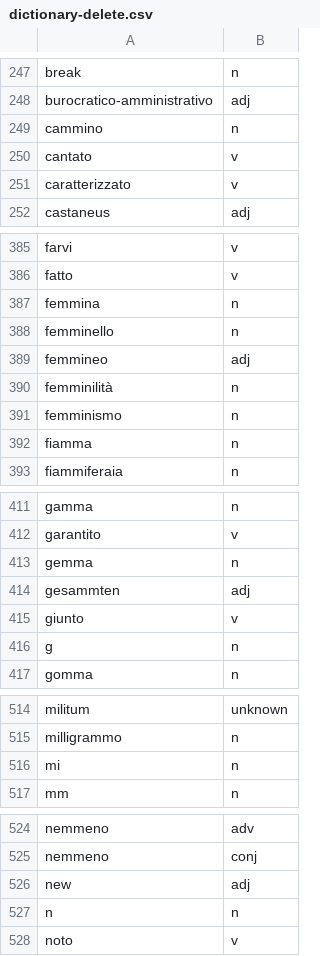
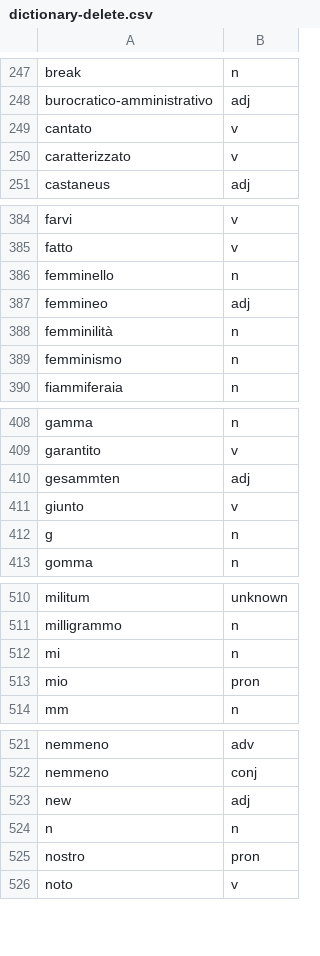
Before and after one commit to madeleineth/adequate, a CSV file: dict/dictionary-delete.csv, drawn as a sheet; only a part is shown, gaps mark what is left out; the diff covers the shown part only.

```diff
--- a/dict/dictionary-delete.csv
+++ b/dict/dictionary-delete.csv
@@ -248,3 +248,2 @@ break,n
 burocratico-amministrativo,adj
-cammino,n
 cantato,v
@@ -386,3 +385,2 @@ farvi,v
 fatto,v
-femmina,n
 femminello,n
@@ -391,3 +389,2 @@ femminilità,n
 femminismo,n
-fiamma,n
 fiammiferaia,n
@@ -412,3 +409,2 @@ gamma,n
 garantito,v
-gemma,n
 gesammten,adj
@@ -516,2 +512,3 @@ milligrammo,n
 mi,n
+mio,pron
 mm,n
@@ -527,2 +524,3 @@ new,adj
 n,n
+nostro,pron
 noto,v
```
Also changed, not shown: 1 added row and 1 removed row elsewhere in this file, dict/dictionary-modify.csv, 4 other files.
